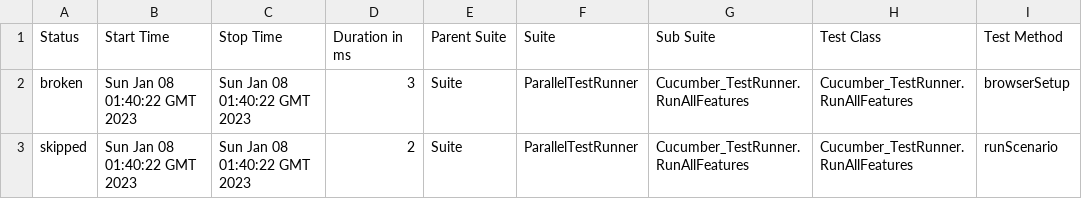
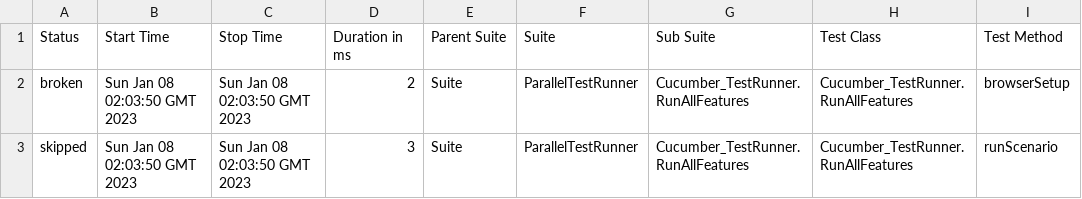
Before and after one commit to Aboulfetouh/CucumberTestNG, a CSV file: data/suites.csv, drawn as a sheet; only a part is shown; the diff names each change by its address in the sheet, - before the commit and + after, or states it on an @@ line.

```diff
--- a/data/suites.csv
+++ b/data/suites.csv
-B2:B3 (Start Time): Sun Jan 08 01:40:22 GMT 2023
+B2:B3 (Start Time): Sun Jan 08 02:03:50 GMT 2023
-C2:C3 (Stop Time): Sun Jan 08 01:40:22 GMT 2023
+C2:C3 (Stop Time): Sun Jan 08 02:03:50 GMT 2023
-D2 (Duration in ms): 3
+D2 (Duration in ms): 2
-D3 (Duration in ms): 2
+D3 (Duration in ms): 3
```
Also changed, not shown: 27 other files.
